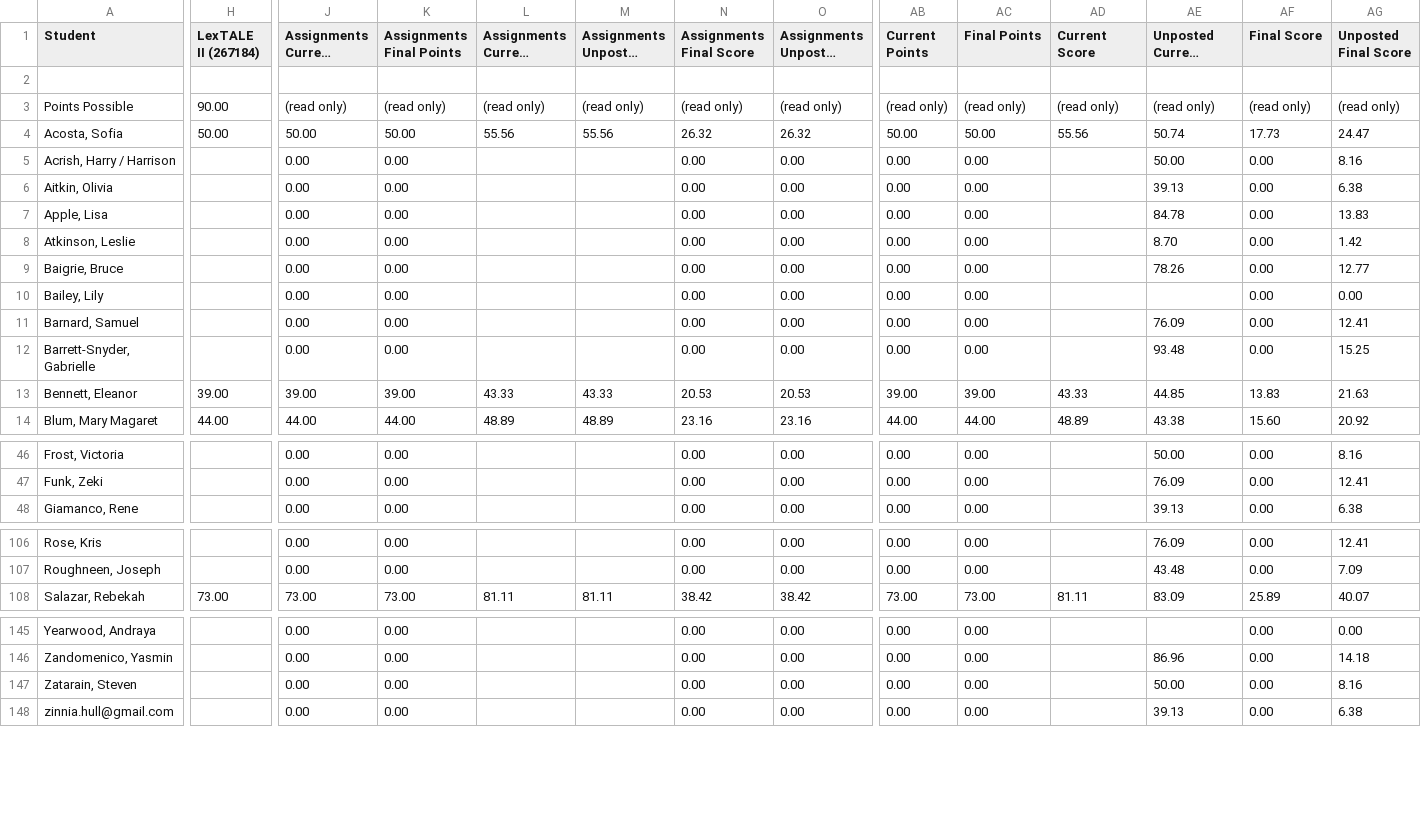
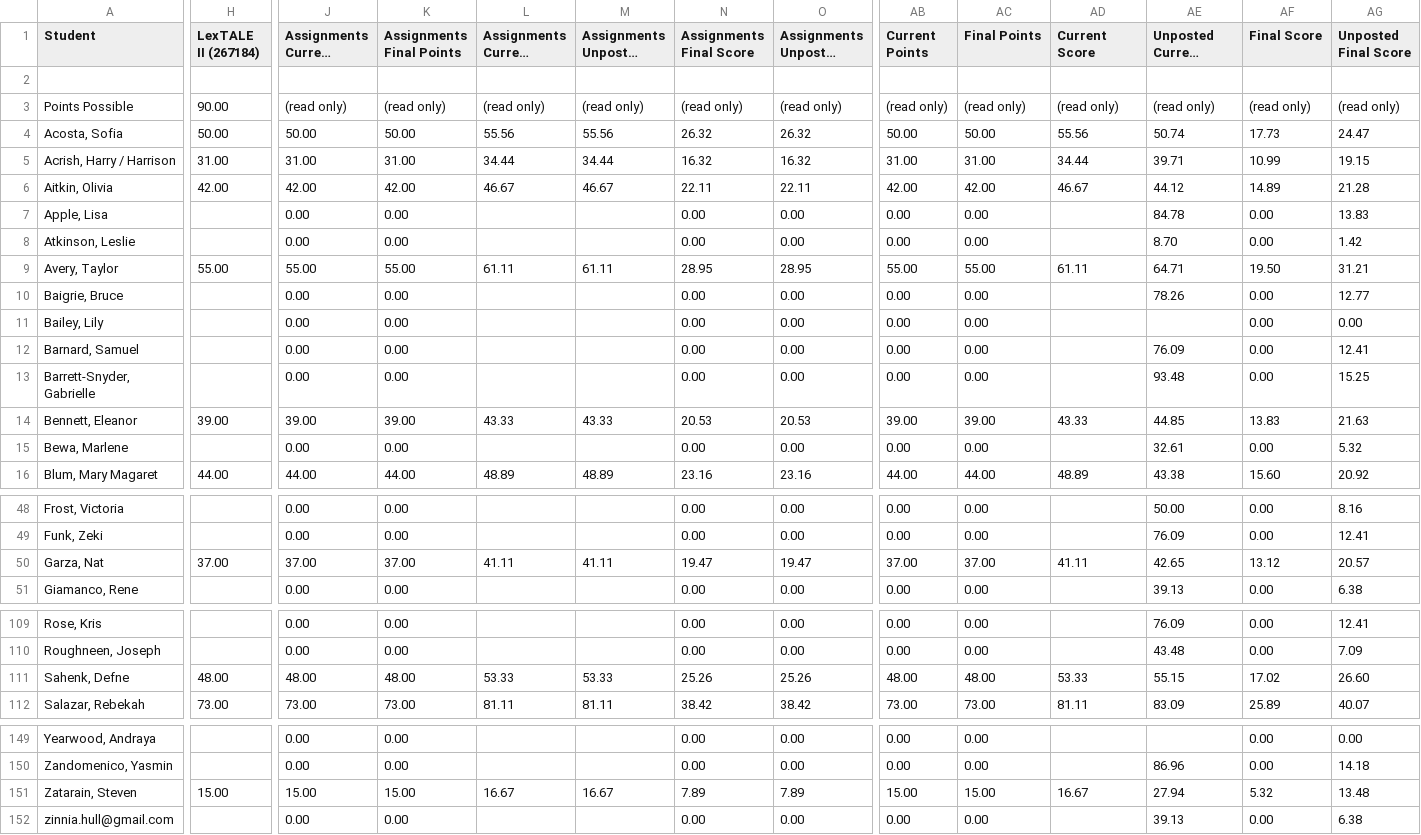
Before and after one commit to midd-teaching/placement_assessment, a CSV file: data/raw/2024-07-04T1015_Grades-SPANLS-7wk.csv (was data/raw/2024-06-29T1644_Grades-SPANLS-7wk.csv), drawn as a sheet; only a part is shown, gaps mark what is left out; long unchanged cells end in …; addresses are those after the commit; rows hold the shown columns only; the diff covers the shown part only; the diff names each change by its address in the sheet, - before the commit and + after, or states it on an @@ line.

```diff
--- a/data/raw/2024-06-29T1644_Grades-SPANLS-7wk.csv
+++ b/data/raw/2024-07-04T1015_Grades-SPANLS-7wk.csv
-H5 (LexTALE II (267184)): (empty)
+H5 (LexTALE II (267184)): 31.00
-J5 (Assignments Current Points): 0.00
+J5 (Assignments Current Points): 31.00
-K5 (Assignments Final Points): 0.00
+K5 (Assignments Final Points): 31.00
-L5 (Assignments Current Score): (empty)
+L5 (Assignments Current Score): 34.44
-M5: (empty)
+M5: 34.44
-N5 (Assignments Final Score): 0.00
+N5 (Assignments Final Score): 16.32
-O5 (Assignments Unposted Final Score): 0.00
+O5 (Assignments Unposted Final Score): 16.32
-AB5 (Current Points): 0.00
+AB5 (Current Points): 31.00
-AC5 (Final Points): 0.00
+AC5 (Final Points): 31.00
-AD5 (Current Score): (empty)
+AD5 (Current Score): 34.44
-AE5 (Unposted Current Score): 50.00
+AE5 (Unposted Current Score): 39.71
-AF5 (Final Score): 0.00
+AF5 (Final Score): 10.99
-AG5 (Unposted Final Score): 8.16
+AG5 (Unposted Final Score): 19.15
-H6 (LexTALE II (267184)): (empty)
+H6 (LexTALE II (267184)): 42.00
-J6 (Assignments Current Points): 0.00
+J6 (Assignments Current Points): 42.00
-K6 (Assignments Final Points): 0.00
+K6 (Assignments Final Points): 42.00
-L6 (Assignments Current Score): (empty)
+L6 (Assignments Current Score): 46.67
-M6: (empty)
+M6: 46.67
-N6 (Assignments Final Score): 0.00
+N6 (Assignments Final Score): 22.11
-O6 (Assignments Unposted Final Score): 0.00
+O6 (Assignments Unposted Final Score): 22.11
-AB6 (Current Points): 0.00
+AB6 (Current Points): 42.00
-AC6 (Final Points): 0.00
+AC6 (Final Points): 42.00
-AD6 (Current Score): (empty)
+AD6 (Current Score): 46.67
-AE6 (Unposted Current Score): 39.13
+AE6 (Unposted Current Score): 44.12
-AF6 (Final Score): 0.00
+AF6 (Final Score): 14.89
-AG6 (Unposted Final Score): 6.38
+AG6 (Unposted Final Score): 21.28
+row 9: Avery, Taylor | 55.00 | 55.00 | 55.00 | 61.11 | 61.11 | 28.95 | 28.95 | 55.00 | 55.00 | 61.11 | 64.71 | 19.50 | 31.21
+row 15: Bewa, Marlene |  | 0.00 | 0.00 |  |  | 0.00 | 0.00 | 0.00 | 0.00 |  | 32.61 | 0.00 | 5.32
+row 50: Garza, Nat | 37.00 | 37.00 | 37.00 | 41.11 | 41.11 | 19.47 | 19.47 | 37.00 | 37.00 | 41.11 | 42.65 | 13.12 | 20.57
+row 111: Sahenk, Defne | 48.00 | 48.00 | 48.00 | 53.33 | 53.33 | 25.26 | 25.26 | 48.00 | 48.00 | 53.33 | 55.15 | 17.02 | 26.60
-H151 (LexTALE II (267184)): (empty)
+H151 (LexTALE II (267184)): 15.00
-J151 (Assignments Current Points): 0.00
+J151 (Assignments Current Points): 15.00
-K151 (Assignments Final Points): 0.00
+K151 (Assignments Final Points): 15.00
-L151 (Assignments Current Score): (empty)
+L151 (Assignments Current Score): 16.67
-M151: (empty)
+M151: 16.67
-N151 (Assignments Final Score): 0.00
+N151 (Assignments Final Score): 7.89
-O151 (Assignments Unposted Final Score): 0.00
+O151 (Assignments Unposted Final Score): 7.89
-AB151 (Current Points): 0.00
+AB151 (Current Points): 15.00
-AC151 (Final Points): 0.00
+AC151 (Final Points): 15.00
-AD151 (Current Score): (empty)
+AD151 (Current Score): 16.67
-AE151 (Unposted Current Score): 50.00
+AE151 (Unposted Current Score): 27.94
-AF151 (Final Score): 0.00
+AF151 (Final Score): 5.32
-AG151 (Unposted Final Score): 8.16
+AG151 (Unposted Final Score): 13.48
```
Also changed, not shown: 27 edited cells elsewhere in this file, data/raw/LexTALE II Quiz Item Analysis Report.csv, 3 other files.
